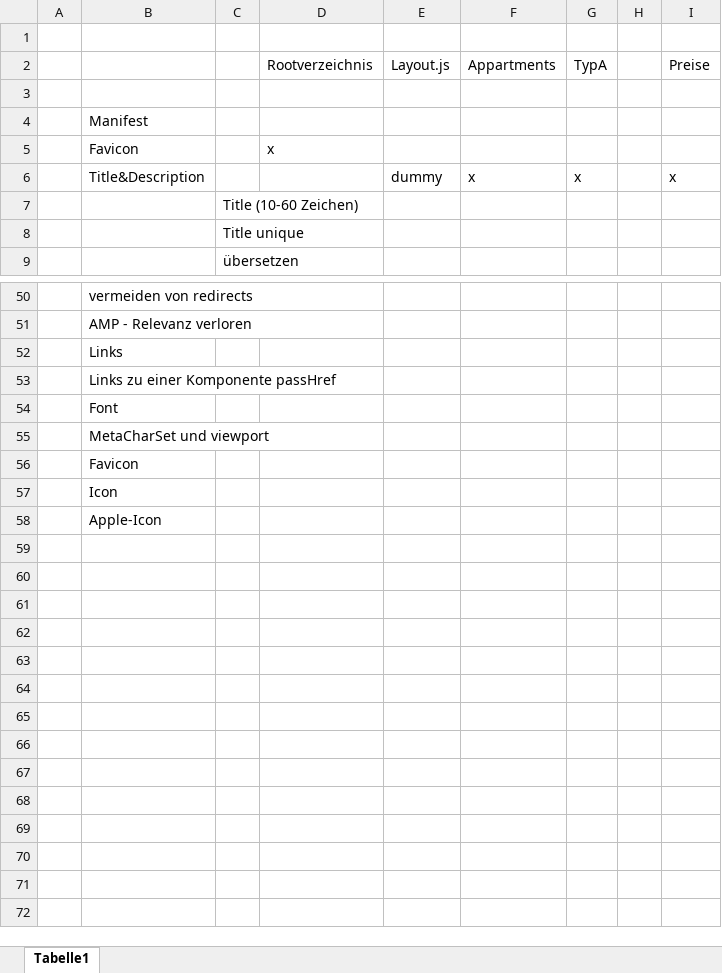
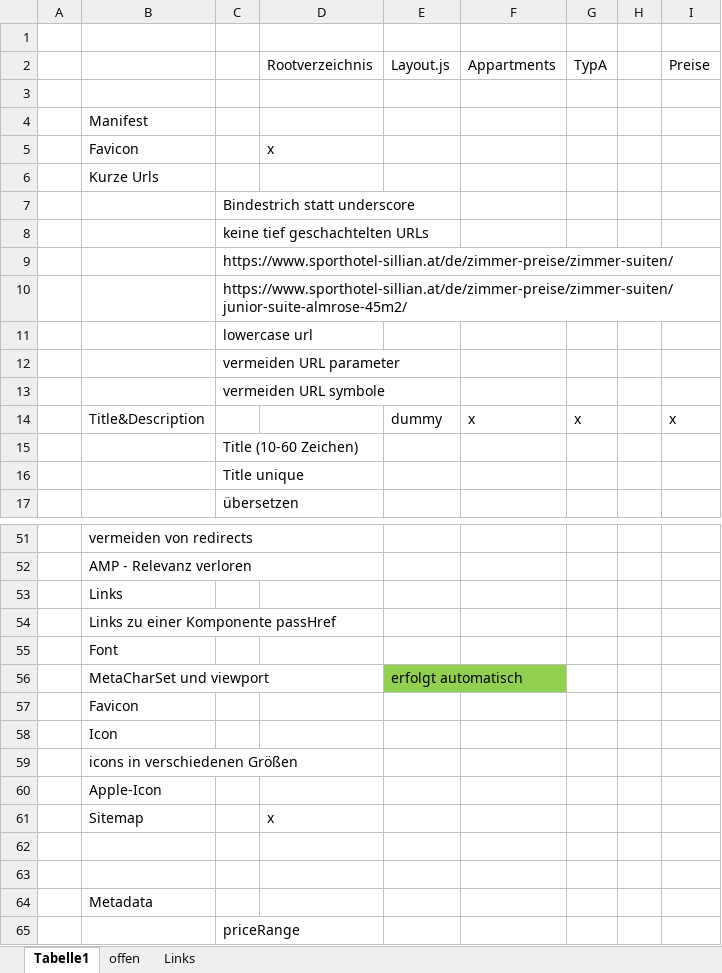
Before and after one commit to martinbrueckenwirt/homepage, an Excel workbook: check/Checkliste SEo.xlsx, sheet Tabelle1, drawn as a sheet; only a part is shown, gaps mark what is left out; values as stored, in another font and other column widths than the file's, no borders; addresses are those after the commit; the diff covers the shown part only; the diff names each change by its address in the sheet, - before the commit and + after, or states it on an @@ line.

```diff
--- a/check/Checkliste SEo.xlsx (sheet Tabelle1)
+++ b/check/Checkliste SEo.xlsx (sheet Tabelle1)
+sheet tab: offen
+sheet tab: Links
+row 6:  | Kurze Urls
+row 7:  |  | Bindestrich statt underscore
+row 8:  |  | keine tief geschachtelten URLs
+row 9:  |  | https://www.sporthotel-sillian.at/de/zimmer-preise/zimmer-suiten/
+row 10:  |  | https://www.sporthotel-sillian.at/de/zimmer-preise/zimmer-suiten/junior-suite-almrose-45m2/
+row 11:  |  | lowercase url
+row 12:  |  | vermeiden URL parameter
+row 13:  |  | vermeiden URL symbole
-E56: (empty)
+E56: erfolgt automatisch
-E56 fill: none
+E56 fill: #92D050
+row 59:  | icons in verschiedenen Größen
@@ row 21 moved to row 61: Sitemap @@
+row 62: (empty)
+row 63: (empty)
+row 64:  | Metadata
+row 65:  |  | priceRange
```
Also changed, not shown: 2 added rows, 8 removed rows, 6 moved rows and 1 edited cell elsewhere in this sheet, 19 other files.
